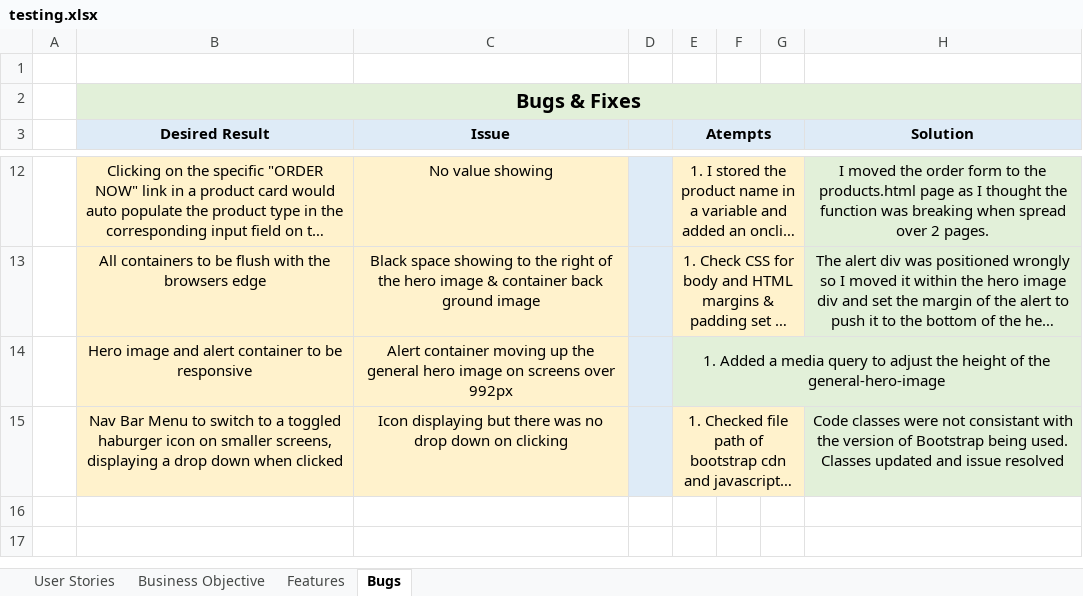
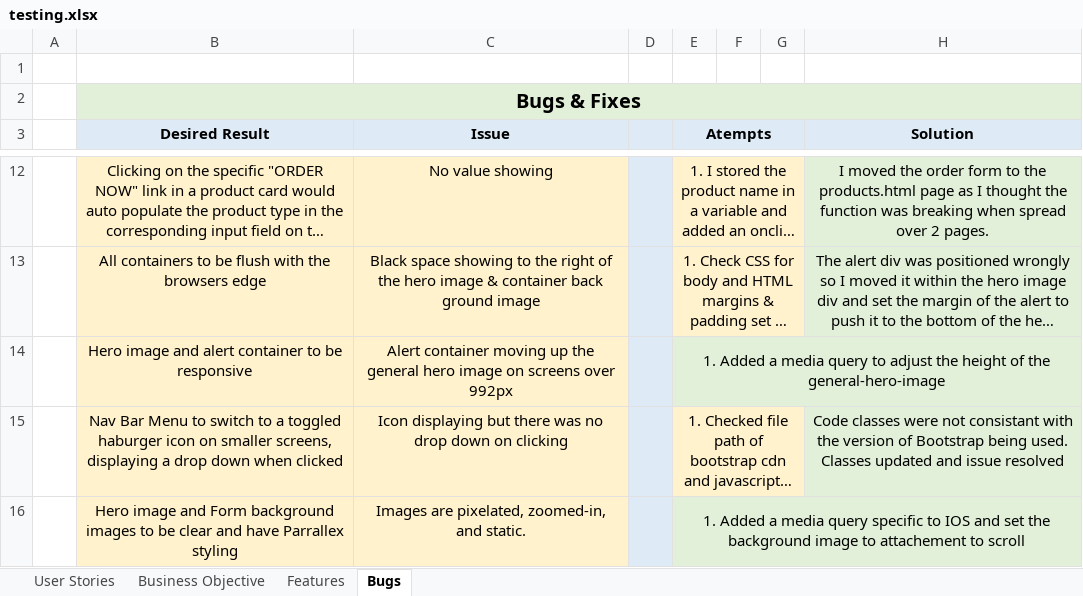
Before and after one commit to Code-Institute-Submissions/janeyrinn-jp_trading_AprResub, an Excel workbook: assets/read-me/testing.xlsx, sheet Bugs, drawn as a sheet; only a part is shown, gaps mark what is left out; long unchanged cells end in …; values as stored, in another font and other column widths than the file's, no borders; charts and pictures not drawn; the diff names each change by its address in the sheet, - before the commit and + after, or states it on an @@ line.

Commit message:
Update Testing Doc

```diff
--- a/assets/read-me/testing.xlsx (sheet Bugs)
+++ b/assets/read-me/testing.xlsx (sheet Bugs)
+row 16:  | Hero image and Form background images to be clear and have Parrallex styling | Images are pixelated, zoomed-in, and static. |  | 1. Added a media query specific to IOS and set the background image to attachement to scroll
```
